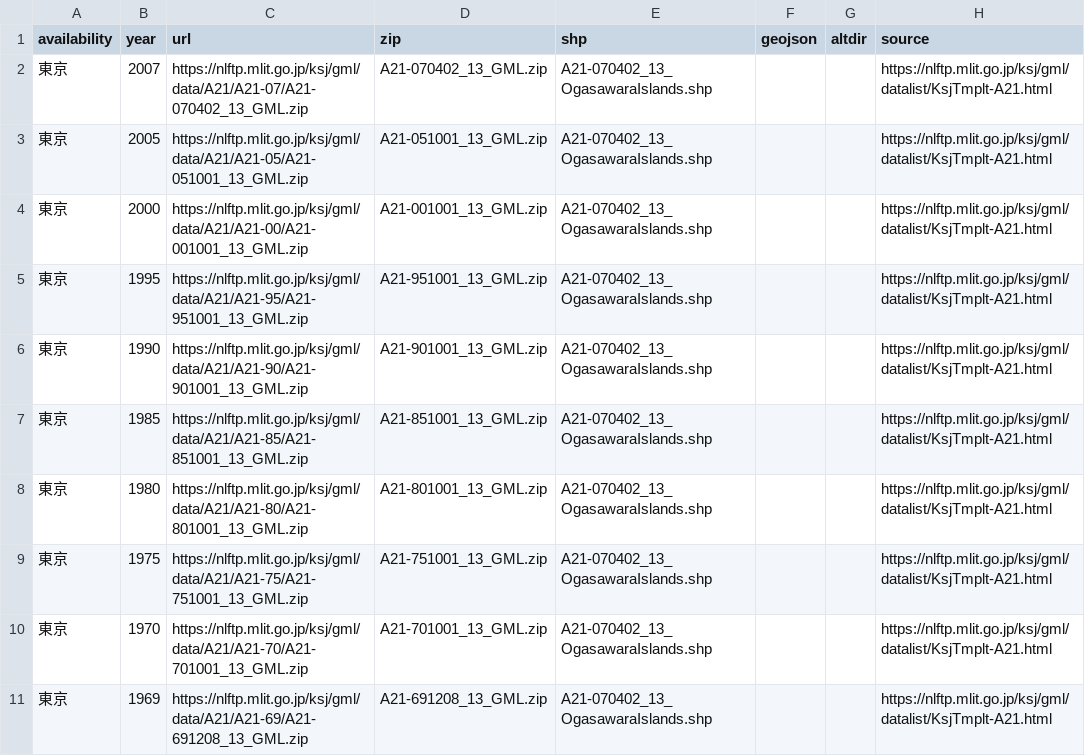
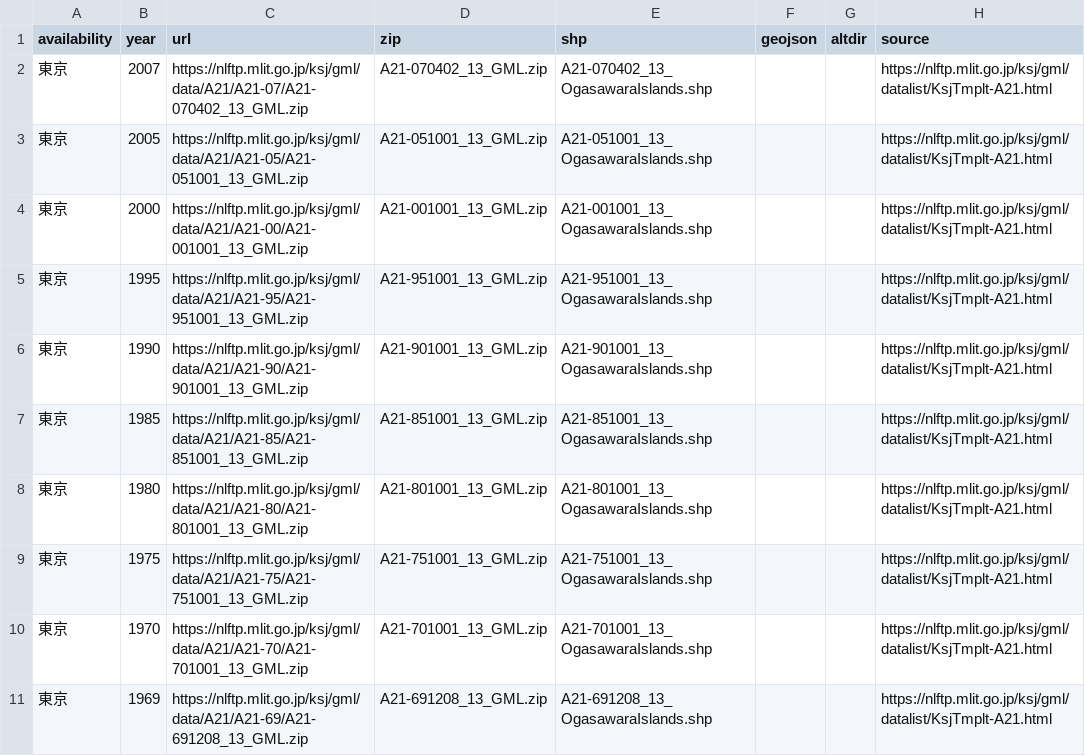
Before and after one commit to babayoshihiko/jpdata, a CSV file: csv/LandNumInfo_A21.csv, drawn as a sheet; only a part is shown; the diff names each change by its address in the sheet, - before the commit and + after, or states it on an @@ line.

```diff
--- a/csv/LandNumInfo_A21.csv
+++ b/csv/LandNumInfo_A21.csv
-E3 (shp): A21-070402_13_OgasawaraIslands.shp
+E3 (shp): A21-051001_13_OgasawaraIslands.shp
-E4 (shp): A21-070402_13_OgasawaraIslands.shp
+E4 (shp): A21-001001_13_OgasawaraIslands.shp
-E5 (shp): A21-070402_13_OgasawaraIslands.shp
+E5 (shp): A21-951001_13_OgasawaraIslands.shp
-E6 (shp): A21-070402_13_OgasawaraIslands.shp
+E6 (shp): A21-901001_13_OgasawaraIslands.shp
-E7 (shp): A21-070402_13_OgasawaraIslands.shp
+E7 (shp): A21-851001_13_OgasawaraIslands.shp
-E8 (shp): A21-070402_13_OgasawaraIslands.shp
+E8 (shp): A21-801001_13_OgasawaraIslands.shp
-E9 (shp): A21-070402_13_OgasawaraIslands.shp
+E9 (shp): A21-751001_13_OgasawaraIslands.shp
-E10 (shp): A21-070402_13_OgasawaraIslands.shp
+E10 (shp): A21-701001_13_OgasawaraIslands.shp
-E11 (shp): A21-070402_13_OgasawaraIslands.shp
+E11 (shp): A21-691208_13_OgasawaraIslands.shp
```
Also changed, not shown: 1 other file.
